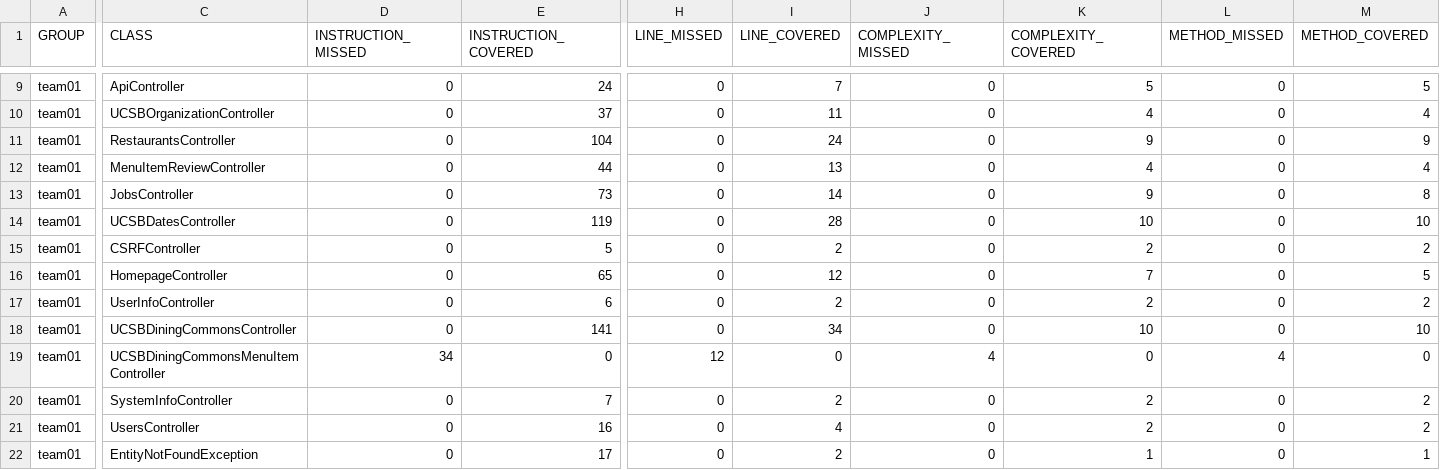
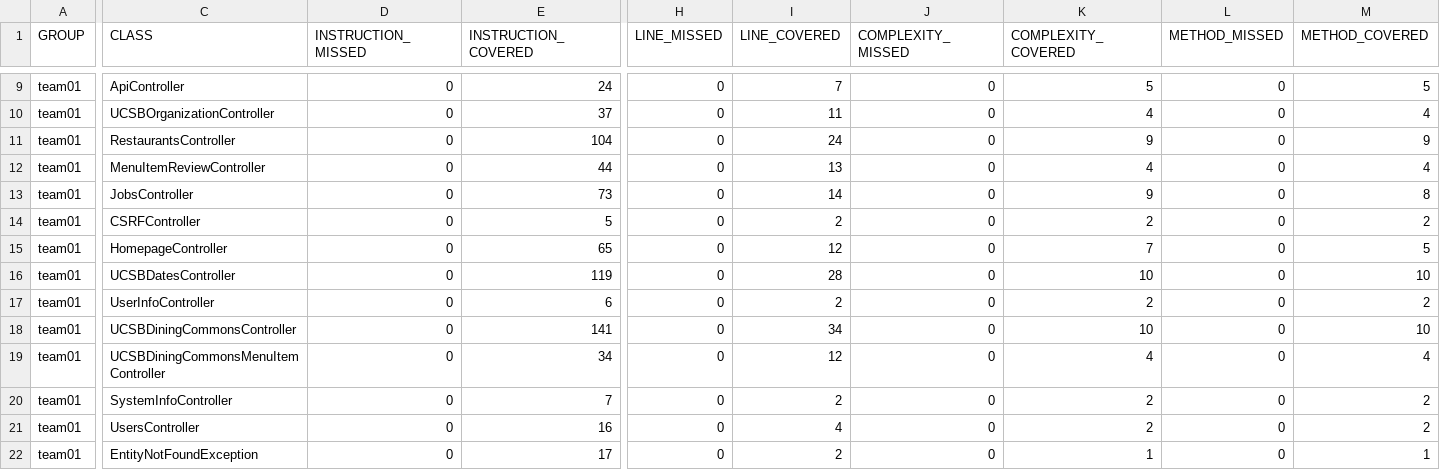
Before and after one commit to ucsb-cs156-f26/team01-f26-07, a CSV file: prs/58/jacoco/jacoco.csv, drawn as a sheet; only a part is shown, gaps mark what is left out; the diff names each change by its address in the sheet, - before the commit and + after, or states it on an @@ line.

Commit message:
Deploying to gh-pages from @ ucsb-cs156-f26/team01-f26-07@a290c7de5d73eebc88efb437cd805aedee934557 🚀

```diff
--- a/prs/58/jacoco/jacoco.csv
+++ b/prs/58/jacoco/jacoco.csv
@@ row 14 moved to row 16: team01 @@
-D19 (INSTRUCTION_MISSED): 34
+D19 (INSTRUCTION_MISSED): 0
-E19 (INSTRUCTION_COVERED): 0
+E19 (INSTRUCTION_COVERED): 34
-H19 (LINE_MISSED): 12
+H19 (LINE_MISSED): 0
-I19 (LINE_COVERED): 0
+I19 (LINE_COVERED): 12
-J19 (COMPLEXITY_MISSED): 4
+J19 (COMPLEXITY_MISSED): 0
-K19 (COMPLEXITY_COVERED): 0
+K19 (COMPLEXITY_COVERED): 4
-L19 (METHOD_MISSED): 4
+L19 (METHOD_MISSED): 0
-M19 (METHOD_COVERED): 0
+M19 (METHOD_COVERED): 4
```
Also changed, not shown: 7 other files.
